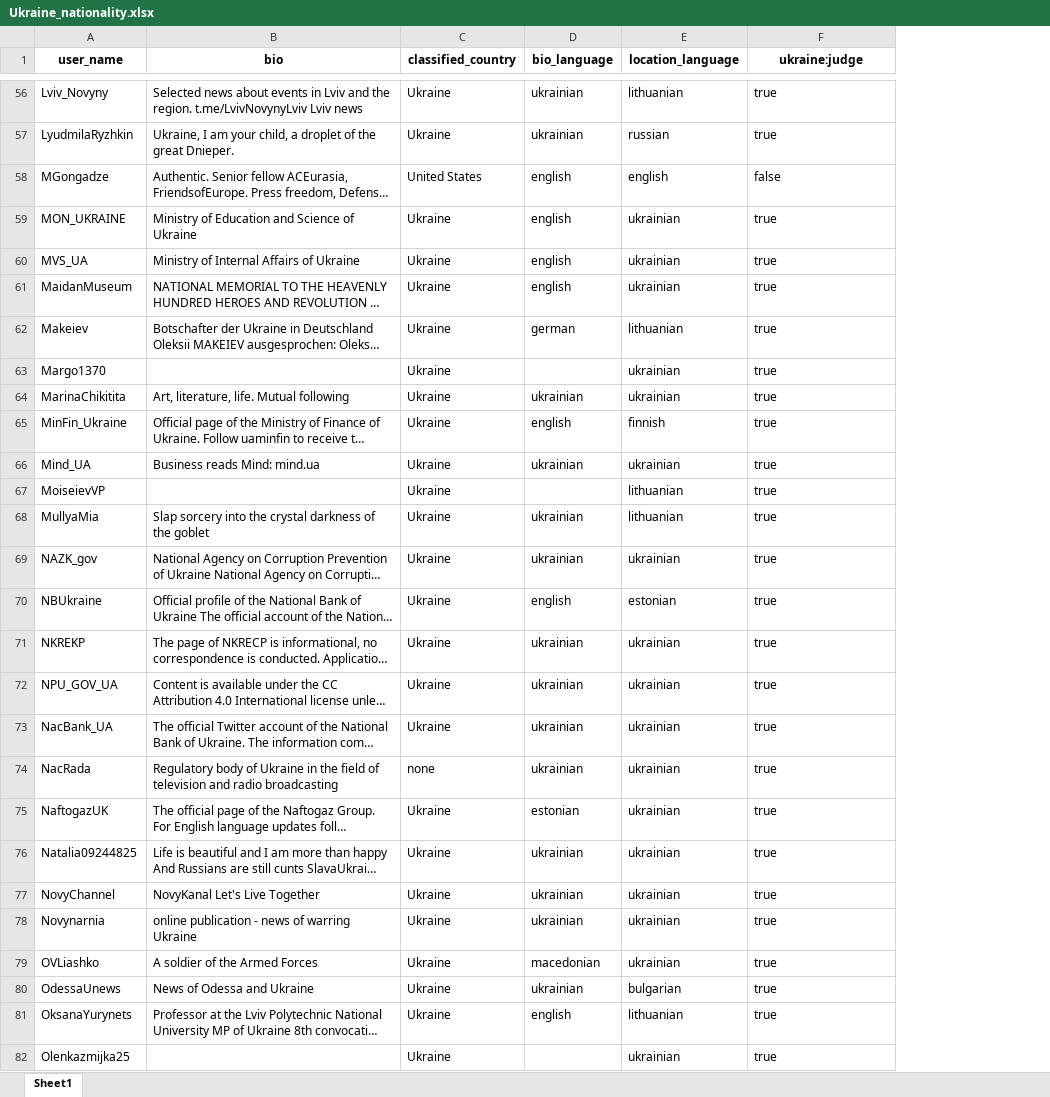
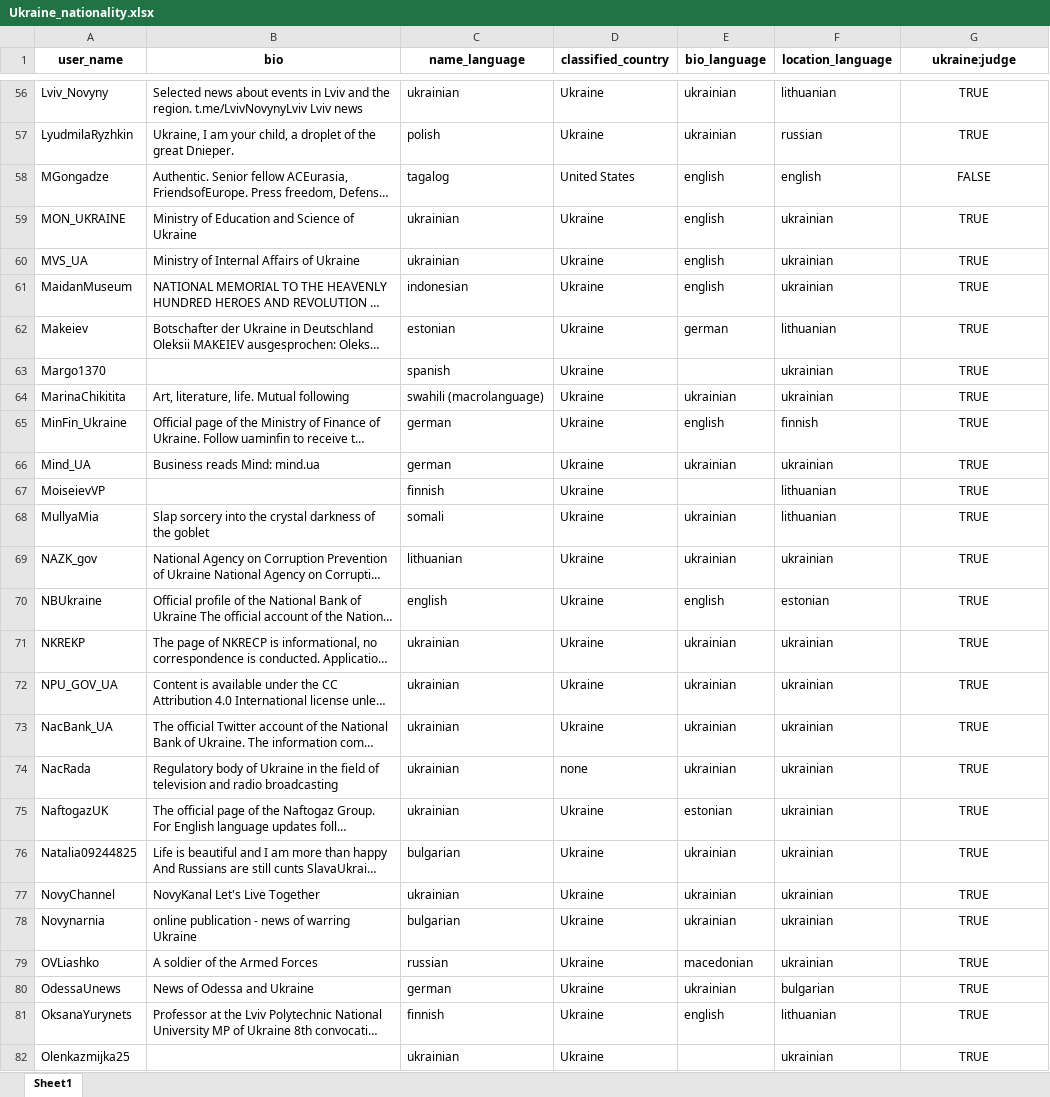
Before and after one commit to guyko29/ukraine_russia_war, an Excel workbook: lib/Outputs/Ukraine/Ukraine_nationality.xlsx, sheet Sheet1, drawn as a sheet; only a part is shown, gaps mark what is left out; long unchanged cells end in …; values as stored, in another font and other column widths than the file's, no borders; addresses are those after the commit; the diff covers the shown part only; the diff names each change by its address in the sheet, - before the commit and + after, or states it on an @@ line.

```diff
--- a/lib/Outputs/Ukraine/Ukraine_nationality.xlsx (sheet Sheet1)
+++ b/lib/Outputs/Ukraine/Ukraine_nationality.xlsx (sheet Sheet1)
+column C (name_language), rows 56-82: ukrainian | polish | tagalog | ukrainian | ukrainian | indonesian | estonian | spanish | swahili (macrolanguage) | german | german | finnish | somali | lithuanian | english | ukrainian | ukrainian | ukrainian | ukrainian | ukrainian | bulgarian | ukrainian | bulgarian | russian | german | finnish | ukrainian
-G56:G82 alignment: left
+G56:G82 alignment: center
-G56:G57 (ukraine:judge): true
+G56:G57 (ukraine:judge): TRUE
-G58 (ukraine:judge): false
+G58 (ukraine:judge): FALSE
-G59:G82 (ukraine:judge): true
+G59:G82 (ukraine:judge): TRUE
```
Also changed, not shown: 107 edited cells and cell formats elsewhere in this sheet, lib/Outputs/Russia/Russia_nationality.xlsx, 7 other files.
